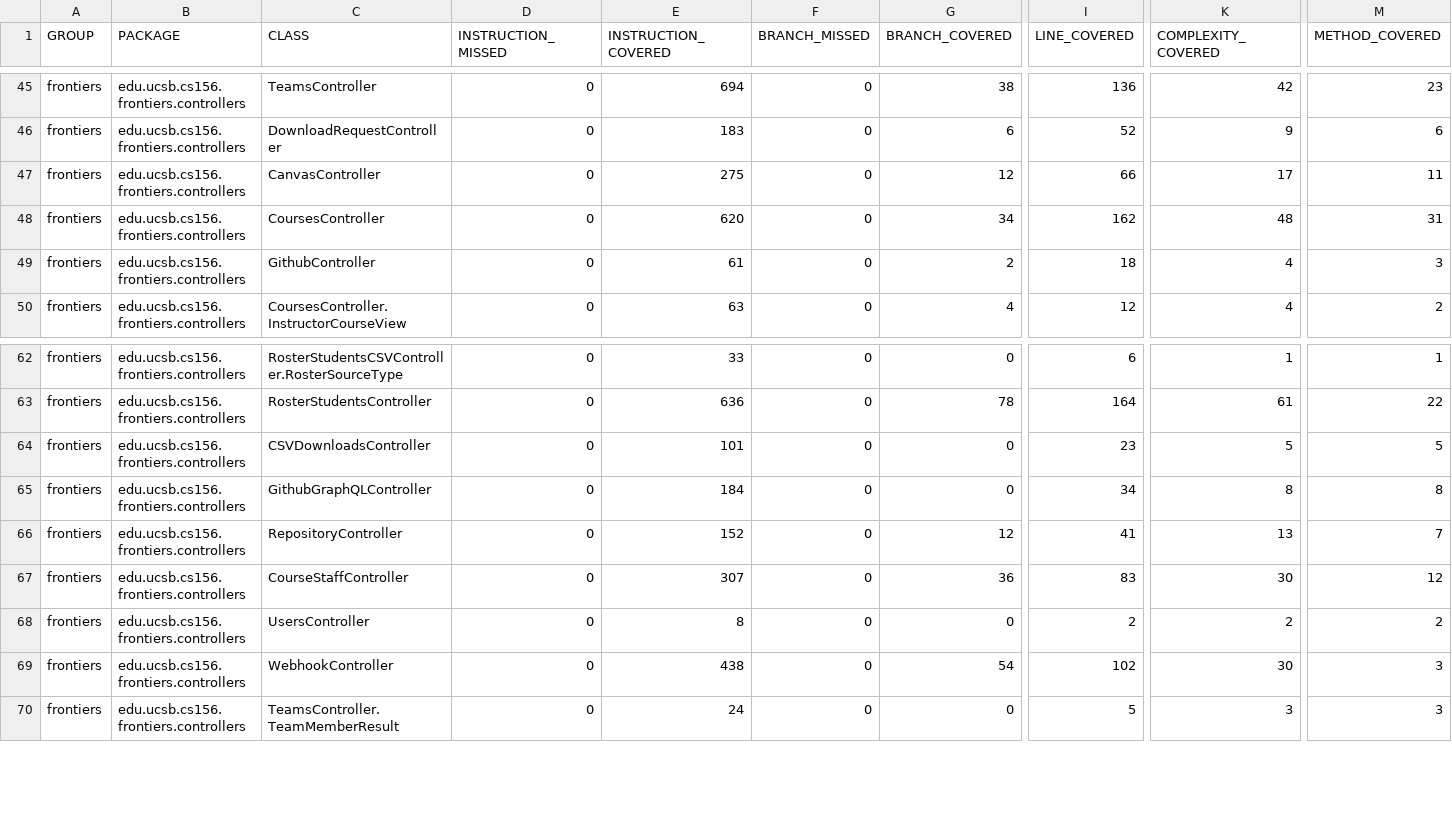
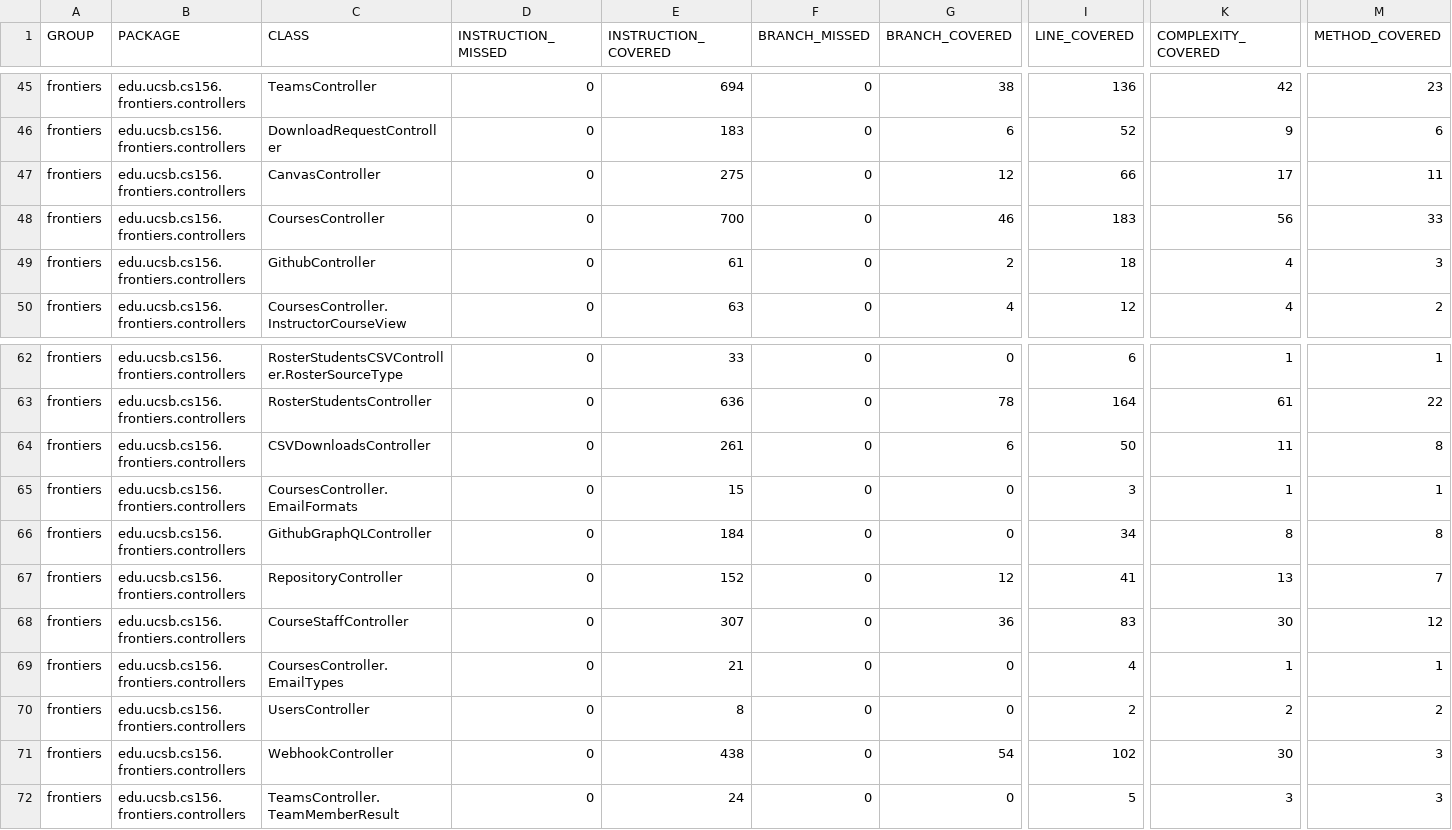
Before and after one commit to ucsb-cs156-s26/proj-frontiers-s26-11, a CSV file: jacoco/jacoco.csv, drawn as a sheet; only a part is shown, gaps mark what is left out; rows hold the shown columns only; the diff names each change by its address in the sheet, - before the commit and + after, or states it on an @@ line.

Commit message:
Deploying to gh-pages from @ ucsb-cs156-s26/proj-frontiers-s26-11@cb6e10cd923ba6c0f0839e5b389bbb7877ea6eec 🚀

```diff
--- a/jacoco/jacoco.csv
+++ b/jacoco/jacoco.csv
-E48 (INSTRUCTION_COVERED): 620
+E48 (INSTRUCTION_COVERED): 700
-G48 (BRANCH_COVERED): 34
+G48 (BRANCH_COVERED): 46
-I48 (LINE_COVERED): 162
+I48 (LINE_COVERED): 183
-K48 (COMPLEXITY_COVERED): 48
+K48 (COMPLEXITY_COVERED): 56
-M48 (METHOD_COVERED): 31
+M48 (METHOD_COVERED): 33
-E64 (INSTRUCTION_COVERED): 101
+E64 (INSTRUCTION_COVERED): 261
-G64 (BRANCH_COVERED): 0
+G64 (BRANCH_COVERED): 6
-I64 (LINE_COVERED): 23
+I64 (LINE_COVERED): 50
-K64 (COMPLEXITY_COVERED): 5
+K64 (COMPLEXITY_COVERED): 11
-M64 (METHOD_COVERED): 5
+M64 (METHOD_COVERED): 8
+row 65: frontiers | edu.ucsb.cs156.frontiers.controllers | CoursesController.EmailFormats | 0 | 15 | 0 | 0 | 3 | 1 | 1
+row 69: frontiers | edu.ucsb.cs156.frontiers.controllers | CoursesController.EmailTypes | 0 | 21 | 0 | 0 | 4 | 1 | 1
```
Also changed, not shown: 14 other files.
